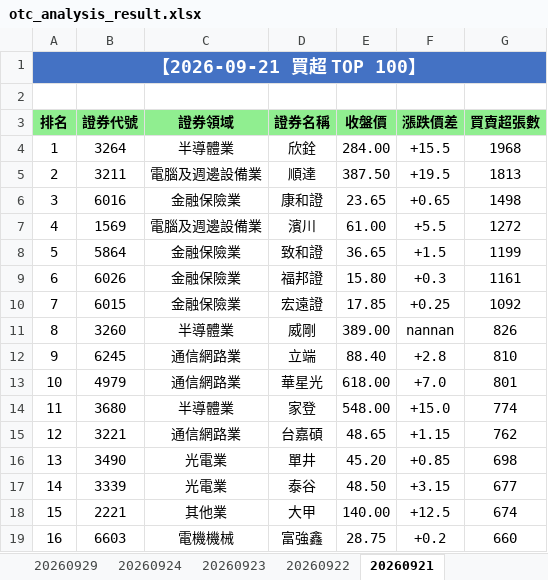
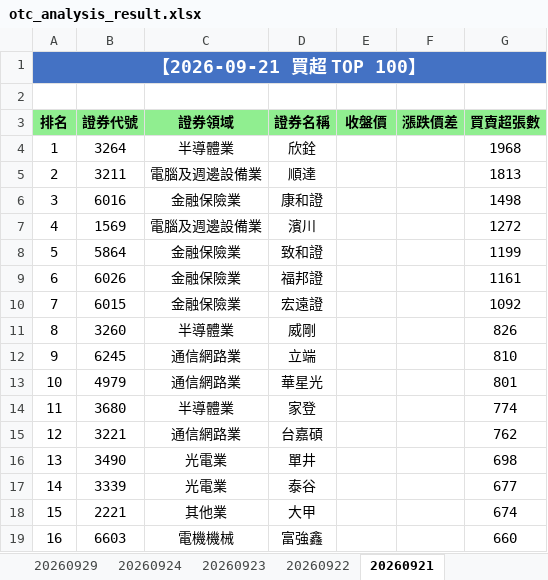
Before and after one commit to ccupcpop/GetDailyStock, an Excel workbook: StockInfo/otc_analysis_result.xlsx, sheet 20260921, drawn as a sheet; only a part is shown; values as stored, in another font and other column widths than the file's, no borders; the diff covers the shown part only; the diff names each change by its address in the sheet, - before the commit and + after, or states it on an @@ line.

```diff
--- a/StockInfo/otc_analysis_result.xlsx (sheet 20260921)
+++ b/StockInfo/otc_analysis_result.xlsx (sheet 20260921)
-E4 (收盤價): 284.00
+E4 (收盤價): (empty)
-F4 (漲跌價差): +15.5
+F4 (漲跌價差): (empty)
-E5 (收盤價): 387.50
+E5 (收盤價): (empty)
-F5 (漲跌價差): +19.5
+F5 (漲跌價差): (empty)
-E6 (收盤價): 23.65
+E6 (收盤價): (empty)
-F6 (漲跌價差): +0.65
+F6 (漲跌價差): (empty)
-E7 (收盤價): 61.00
+E7 (收盤價): (empty)
-F7 (漲跌價差): +5.5
+F7 (漲跌價差): (empty)
-E8 (收盤價): 36.65
+E8 (收盤價): (empty)
-F8 (漲跌價差): +1.5
+F8 (漲跌價差): (empty)
-E9 (收盤價): 15.80
+E9 (收盤價): (empty)
-F9 (漲跌價差): +0.3
+F9 (漲跌價差): (empty)
-E10 (收盤價): 17.85
+E10 (收盤價): (empty)
-F10 (漲跌價差): +0.25
+F10 (漲跌價差): (empty)
-E11 (收盤價): 389.00
+E11 (收盤價): (empty)
-F11 (漲跌價差): nannan
+F11 (漲跌價差): (empty)
-E12 (收盤價): 88.40
+E12 (收盤價): (empty)
-F12 (漲跌價差): +2.8
+F12 (漲跌價差): (empty)
-E13 (收盤價): 618.00
+E13 (收盤價): (empty)
-F13 (漲跌價差): +7.0
+F13 (漲跌價差): (empty)
-E14 (收盤價): 548.00
+E14 (收盤價): (empty)
-F14 (漲跌價差): +15.0
+F14 (漲跌價差): (empty)
-E15 (收盤價): 48.65
+E15 (收盤價): (empty)
-F15 (漲跌價差): +1.15
+F15 (漲跌價差): (empty)
-E16 (收盤價): 45.20
+E16 (收盤價): (empty)
-F16 (漲跌價差): +0.85
+F16 (漲跌價差): (empty)
-E17 (收盤價): 48.50
+E17 (收盤價): (empty)
-F17 (漲跌價差): +3.15
+F17 (漲跌價差): (empty)
-E18 (收盤價): 140.00
+E18 (收盤價): (empty)
-F18 (漲跌價差): +12.5
+F18 (漲跌價差): (empty)
-E19 (收盤價): 28.75
+E19 (收盤價): (empty)
-F19 (漲跌價差): +0.2
+F19 (漲跌價差): (empty)
```
Also changed, not shown: 268 edited cells elsewhere in this sheet, StockInfo/tse_analysis_result.xlsx, 10 other files.
